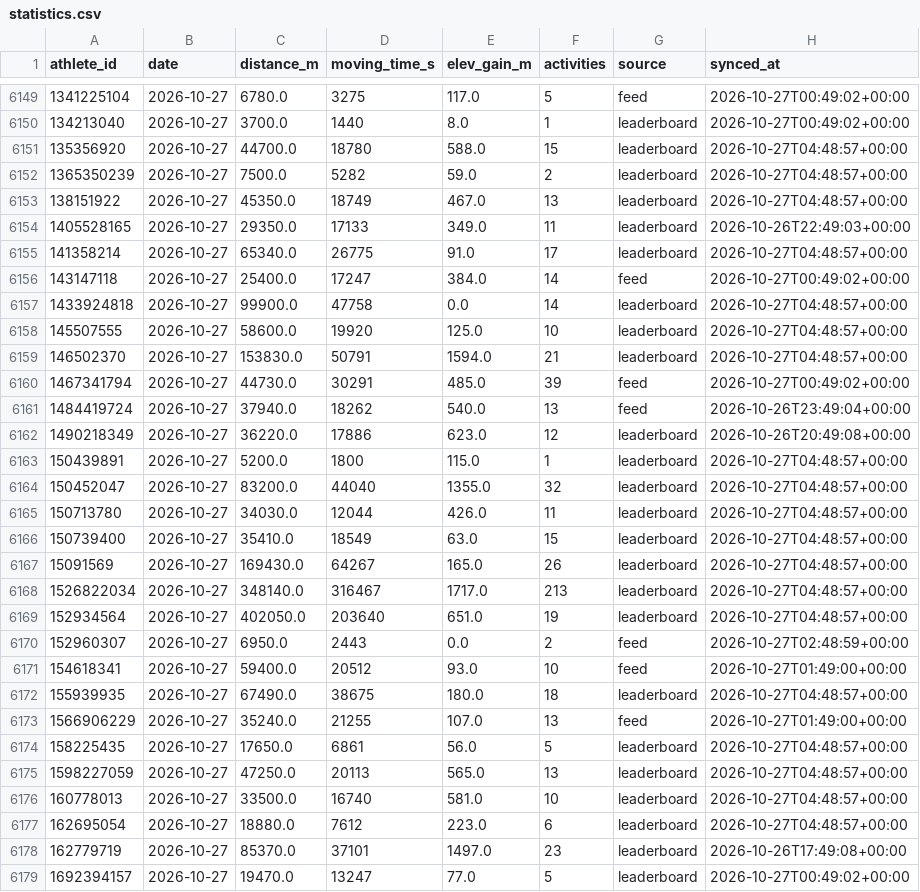
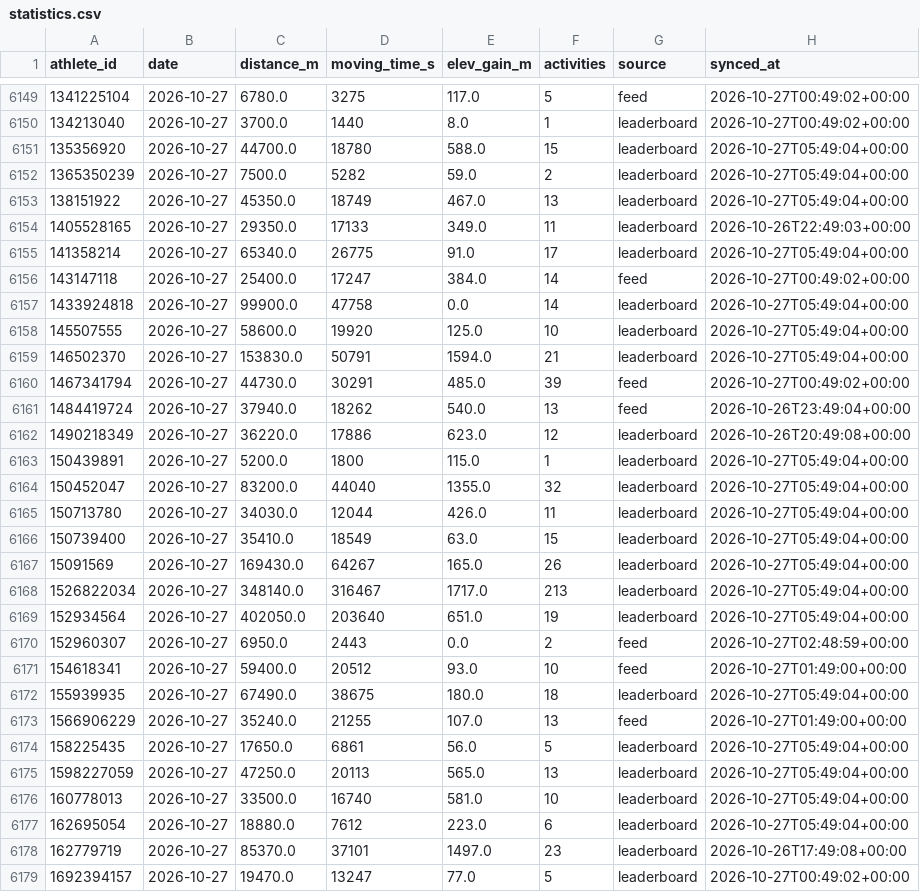
Before and after one commit to choonyongchan/BdeAnnivVirtChallenge, a CSV file: backend/statistics/statistics.csv, drawn as a sheet; only a part is shown, gaps mark what is left out; the diff covers the shown part only.

```diff
--- a/backend/statistics/statistics.csv
+++ b/backend/statistics/statistics.csv
@@ -6150,11 +6150,11 @@ athlete_id,date,distance_m,moving_time_s,elev_gain_m,activities,source,synced_at
 134213040,2026-10-27,3700.0,1440,8.0,1,leaderboard,2026-10-27T00:49:02+00:00
-135356920,2026-10-27,44700.0,18780,588.0,15,leaderboard,2026-10-27T04:48:57+00:00
-1365350239,2026-10-27,7500.0,5282,59.0,2,leaderboard,2026-10-27T04:48:57+00:00
-138151922,2026-10-27,45350.0,18749,467.0,13,leaderboard,2026-10-27T04:48:57+00:00
+135356920,2026-10-27,44700.0,18780,588.0,15,leaderboard,2026-10-27T05:49:04+00:00
+1365350239,2026-10-27,7500.0,5282,59.0,2,leaderboard,2026-10-27T05:49:04+00:00
+138151922,2026-10-27,45350.0,18749,467.0,13,leaderboard,2026-10-27T05:49:04+00:00
 1405528165,2026-10-27,29350.0,17133,349.0,11,leaderboard,2026-10-26T22:49:03+00:00
-141358214,2026-10-27,65340.0,26775,91.0,17,leaderboard,2026-10-27T04:48:57+00:00
+141358214,2026-10-27,65340.0,26775,91.0,17,leaderboard,2026-10-27T05:49:04+00:00
 143147118,2026-10-27,25400.0,17247,384.0,14,feed,2026-10-27T00:49:02+00:00
-1433924818,2026-10-27,99900.0,47758,0.0,14,leaderboard,2026-10-27T04:48:57+00:00
-145507555,2026-10-27,58600.0,19920,125.0,10,leaderboard,2026-10-27T04:48:57+00:00
-146502370,2026-10-27,153830.0,50791,1594.0,21,leaderboard,2026-10-27T04:48:57+00:00
+1433924818,2026-10-27,99900.0,47758,0.0,14,leaderboard,2026-10-27T05:49:04+00:00
+145507555,2026-10-27,58600.0,19920,125.0,10,leaderboard,2026-10-27T05:49:04+00:00
+146502370,2026-10-27,153830.0,50791,1594.0,21,leaderboard,2026-10-27T05:49:04+00:00
 1467341794,2026-10-27,44730.0,30291,485.0,39,feed,2026-10-27T00:49:02+00:00
@@ -6162,17 +6162,17 @@ athlete_id,date,distance_m,moving_time_s,elev_gain_m,activities,source,synced_at
 1490218349,2026-10-27,36220.0,17886,623.0,12,leaderboard,2026-10-26T20:49:08+00:00
-150439891,2026-10-27,5200.0,1800,115.0,1,leaderboard,2026-10-27T04:48:57+00:00
-150452047,2026-10-27,83200.0,44040,1355.0,32,leaderboard,2026-10-27T04:48:57+00:00
-150713780,2026-10-27,34030.0,12044,426.0,11,leaderboard,2026-10-27T04:48:57+00:00
-150739400,2026-10-27,35410.0,18549,63.0,15,leaderboard,2026-10-27T04:48:57+00:00
-15091569,2026-10-27,169430.0,64267,165.0,26,leaderboard,2026-10-27T04:48:57+00:00
-1526822034,2026-10-27,348140.0,316467,1717.0,213,leaderboard,2026-10-27T04:48:57+00:00
-152934564,2026-10-27,402050.0,203640,651.0,19,leaderboard,2026-10-27T04:48:57+00:00
+150439891,2026-10-27,5200.0,1800,115.0,1,leaderboard,2026-10-27T05:49:04+00:00
+150452047,2026-10-27,83200.0,44040,1355.0,32,leaderboard,2026-10-27T05:49:04+00:00
+150713780,2026-10-27,34030.0,12044,426.0,11,leaderboard,2026-10-27T05:49:04+00:00
+150739400,2026-10-27,35410.0,18549,63.0,15,leaderboard,2026-10-27T05:49:04+00:00
+15091569,2026-10-27,169430.0,64267,165.0,26,leaderboard,2026-10-27T05:49:04+00:00
+1526822034,2026-10-27,348140.0,316467,1717.0,213,leaderboard,2026-10-27T05:49:04+00:00
+152934564,2026-10-27,402050.0,203640,651.0,19,leaderboard,2026-10-27T05:49:04+00:00
 152960307,2026-10-27,6950.0,2443,0.0,2,feed,2026-10-27T02:48:59+00:00
 154618341,2026-10-27,59400.0,20512,93.0,10,feed,2026-10-27T01:49:00+00:00
-155939935,2026-10-27,67490.0,38675,180.0,18,leaderboard,2026-10-27T04:48:57+00:00
+155939935,2026-10-27,67490.0,38675,180.0,18,leaderboard,2026-10-27T05:49:04+00:00
 1566906229,2026-10-27,35240.0,21255,107.0,13,feed,2026-10-27T01:49:00+00:00
-158225435,2026-10-27,17650.0,6861,56.0,5,leaderboard,2026-10-27T04:48:57+00:00
-1598227059,2026-10-27,47250.0,20113,565.0,13,leaderboard,2026-10-27T04:48:57+00:00
-160778013,2026-10-27,33500.0,16740,581.0,10,leaderboard,2026-10-27T04:48:57+00:00
-162695054,2026-10-27,18880.0,7612,223.0,6,leaderboard,2026-10-27T04:48:57+00:00
+158225435,2026-10-27,17650.0,6861,56.0,5,leaderboard,2026-10-27T05:49:04+00:00
+1598227059,2026-10-27,47250.0,20113,565.0,13,leaderboard,2026-10-27T05:49:04+00:00
+160778013,2026-10-27,33500.0,16740,581.0,10,leaderboard,2026-10-27T05:49:04+00:00
+162695054,2026-10-27,18880.0,7612,223.0,6,leaderboard,2026-10-27T05:49:04+00:00
 162779719,2026-10-27,85370.0,37101,1497.0,23,leaderboard,2026-10-26T17:49:08+00:00
```
Also changed, not shown: 181 edited cells elsewhere in this file, backend/members/member_count.csv, 1 other file.
